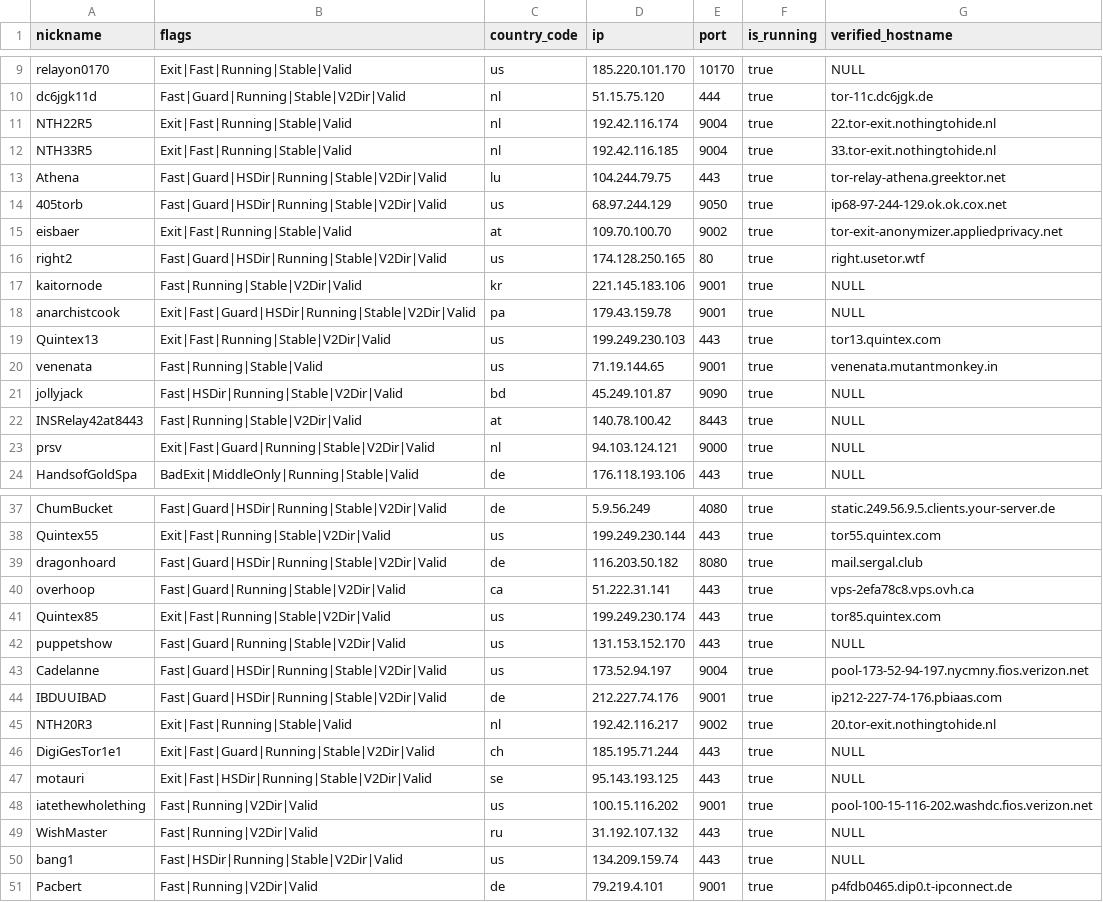
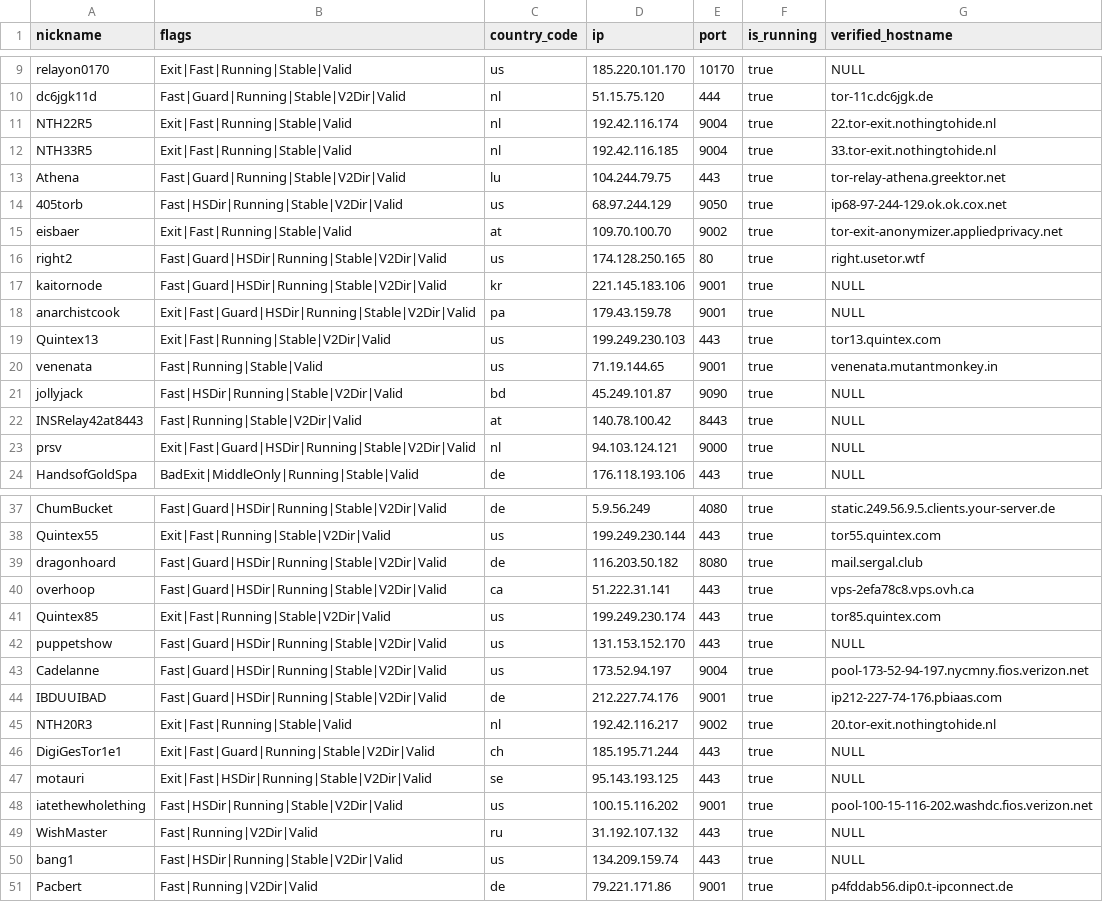
Before and after one commit to t-pol/123-test-abort, a CSV file: limited_to_50.csv, drawn as a sheet; only a part is shown, gaps mark what is left out.

```diff
--- a/limited_to_50.csv
+++ b/limited_to_50.csv
@@ -12,7 +12,7 @@
 "NTH33R5","Exit|Fast|Running|Stable|Valid","nl","192.42.116.185","9004",true,"33.tor-exit.nothingtohide.nl"
-"Athena","Fast|Guard|HSDir|Running|Stable|V2Dir|Valid","lu","104.244.79.75","443",true,"tor-relay-athena.greektor.net"
-"405torb","Fast|Guard|HSDir|Running|Stable|V2Dir|Valid","us","68.97.244.129","9050",true,"ip68-97-244-129.ok.ok.cox.net"
+"Athena","Fast|Guard|Running|Stable|V2Dir|Valid","lu","104.244.79.75","443",true,"tor-relay-athena.greektor.net"
+"405torb","Fast|HSDir|Running|Stable|V2Dir|Valid","us","68.97.244.129","9050",true,"ip68-97-244-129.ok.ok.cox.net"
 "eisbaer","Exit|Fast|Running|Stable|Valid","at","109.70.100.70","9002",true,"tor-exit-anonymizer.appliedprivacy.net"
 "right2","Fast|Guard|HSDir|Running|Stable|V2Dir|Valid","us","174.128.250.165","80",true,"right.usetor.wtf"
-"kaitornode","Fast|Running|Stable|V2Dir|Valid","kr","221.145.183.106","9001",true,"NULL"
+"kaitornode","Fast|Guard|HSDir|Running|Stable|V2Dir|Valid","kr","221.145.183.106","9001",true,"NULL"
 "anarchistcook","Exit|Fast|Guard|HSDir|Running|Stable|V2Dir|Valid","pa","179.43.159.78","9001",true,"NULL"
@@ -22,3 +22,3 @@
 "INSRelay42at8443","Fast|Running|Stable|V2Dir|Valid","at","140.78.100.42","8443",true,"NULL"
-"prsv","Exit|Fast|Guard|Running|Stable|V2Dir|Valid","nl","94.103.124.121","9000",true,"NULL"
+"prsv","Exit|Fast|Guard|HSDir|Running|Stable|V2Dir|Valid","nl","94.103.124.121","9000",true,"NULL"
 "HandsofGoldSpa","BadExit|MiddleOnly|Running|Stable|Valid","de","176.118.193.106","443",true,"NULL"
@@ -39,5 +39,5 @@
 "dragonhoard","Fast|Guard|HSDir|Running|Stable|V2Dir|Valid","de","116.203.50.182","8080",true,"mail.sergal.club"
-"overhoop","Fast|Guard|Running|Stable|V2Dir|Valid","ca","51.222.31.141","443",true,"vps-2efa78c8.vps.ovh.ca"
+"overhoop","Fast|Guard|HSDir|Running|Stable|V2Dir|Valid","ca","51.222.31.141","443",true,"vps-2efa78c8.vps.ovh.ca"
 "Quintex85","Exit|Fast|Running|Stable|V2Dir|Valid","us","199.249.230.174","443",true,"tor85.quintex.com"
-"puppetshow","Fast|Guard|Running|Stable|V2Dir|Valid","us","131.153.152.170","443",true,"NULL"
+"puppetshow","Fast|Guard|HSDir|Running|Stable|V2Dir|Valid","us","131.153.152.170","443",true,"NULL"
 "Cadelanne","Fast|Guard|HSDir|Running|Stable|V2Dir|Valid","us","173.52.94.197","9004",true,"pool-173-52-94-197.nycmny.fios.verizon.net"
@@ -47,5 +47,5 @@
 "motauri","Exit|Fast|HSDir|Running|Stable|V2Dir|Valid","se","95.143.193.125","443",true,"NULL"
-"iatethewholething","Fast|Running|V2Dir|Valid","us","100.15.116.202","9001",true,"pool-100-15-116-202.washdc.fios.verizon.net"
+"iatethewholething","Fast|HSDir|Running|Stable|V2Dir|Valid","us","100.15.116.202","9001",true,"pool-100-15-116-202.washdc.fios.verizon.net"
 "WishMaster","Fast|Running|V2Dir|Valid","ru","31.192.107.132","443",true,"NULL"
 "bang1","Fast|HSDir|Running|Stable|V2Dir|Valid","us","134.209.159.74","443",true,"NULL"
-"Pacbert","Fast|Running|V2Dir|Valid","de","79.219.4.101","9001",true,"p4fdb0465.dip0.t-ipconnect.de"
+"Pacbert","Fast|Running|V2Dir|Valid","de","79.221.171.86","9001",true,"p4fddab56.dip0.t-ipconnect.de"
```
Also changed, not shown: tor_feed.csv, 1 other file.
